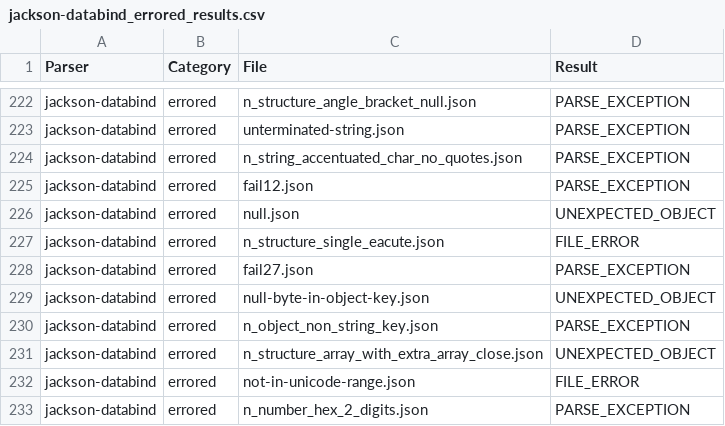
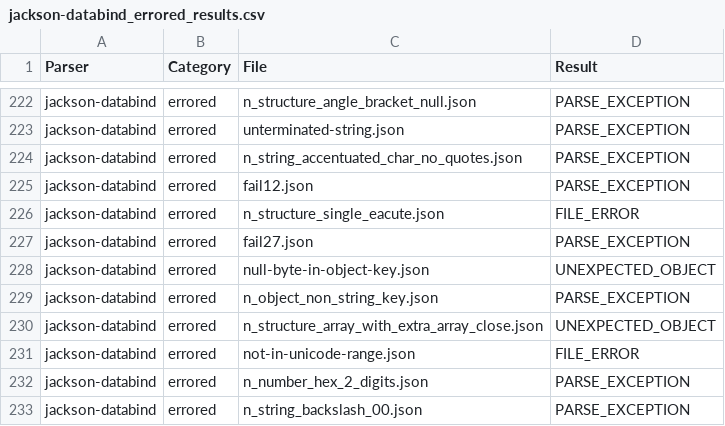
Before and after one commit to castor-software/depswap, a CSV file: test-bench/results/jackson-databind_errored_results.csv, drawn as a sheet; only a part is shown, gaps mark what is left out; the shorter side is filled out with more unchanged rows.

```diff
--- a/test-bench/results/jackson-databind_errored_results.csv
+++ b/test-bench/results/jackson-databind_errored_results.csv
@@ -225,3 +225,2 @@ jackson-databind,errored,n_string_accentuated_char_no_quotes.json,PARSE_EXCEPTIO
 jackson-databind,errored,fail12.json,PARSE_EXCEPTION
-jackson-databind,errored,null.json,UNEXPECTED_OBJECT
 jackson-databind,errored,n_structure_single_eacute.json,FILE_ERROR
```
Also changed, not shown: test-bench/results/cookjson_errored_results.csv, test-bench/results/jjson_errored_results.csv, 45 other files.
